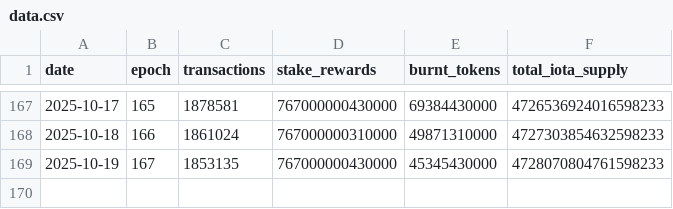
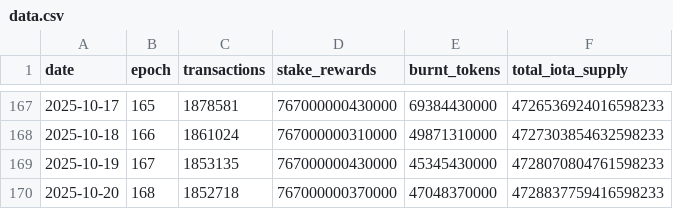
Before and after one commit to patricklangx/patricklangx.github.io, a CSV file: t/iota-rebased-charts/data.csv, drawn as a sheet; only a part is shown, gaps mark what is left out; the diff names each change by its address in the sheet, - before the commit and + after, or states it on an @@ line.

```diff
--- a/t/iota-rebased-charts/data.csv
+++ b/t/iota-rebased-charts/data.csv
+row 170: 2025-10-20 | 168 | 1852718 | 767000000370000 | 47048370000 | 4728837759416598233
```
